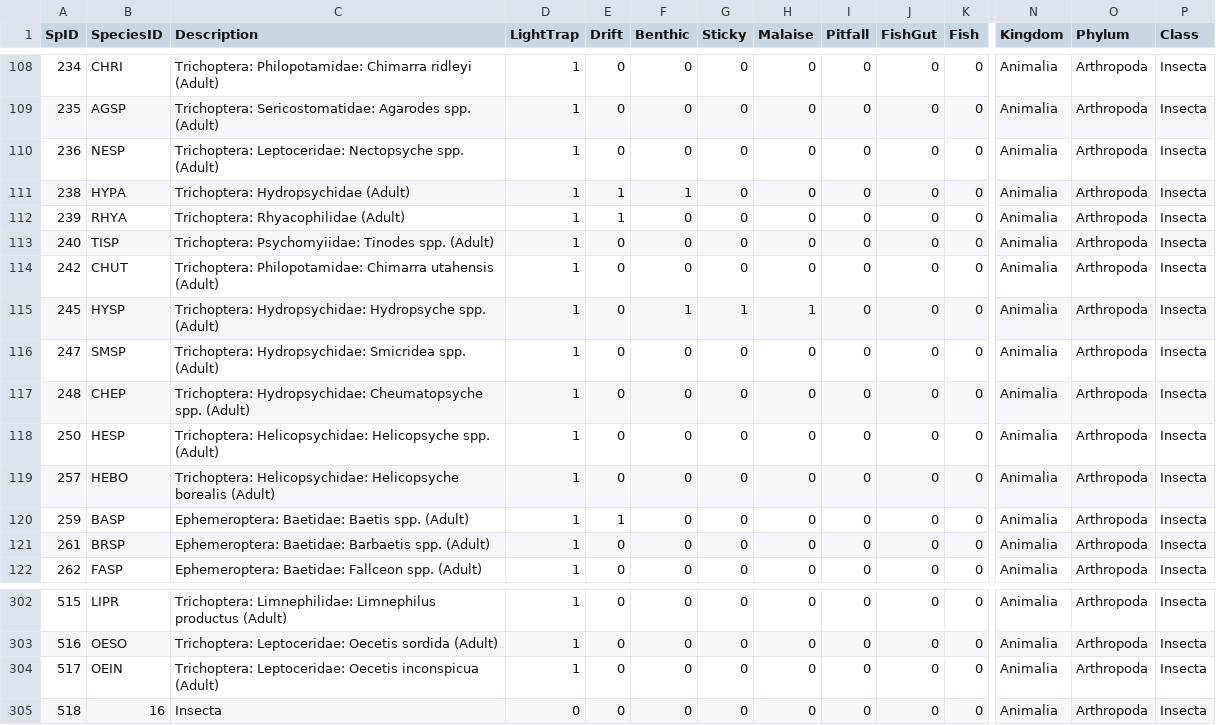
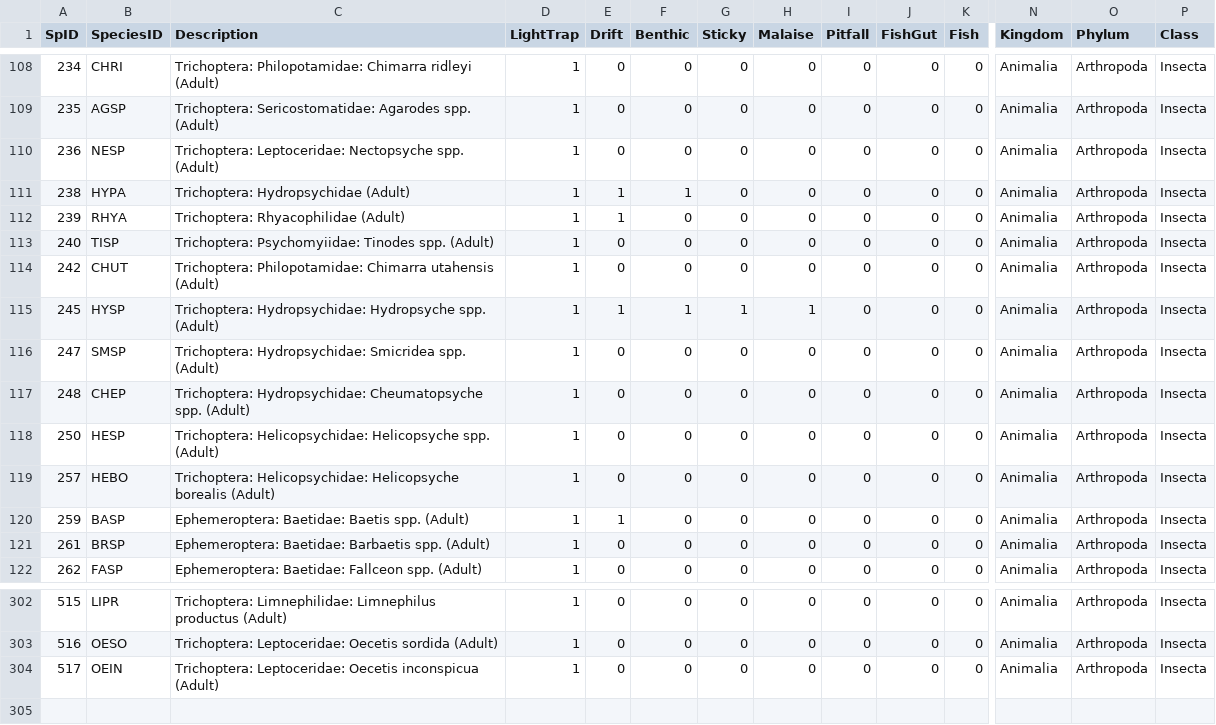
Before and after one commit to jmuehlbauer-usgs/Database, a CSV file: SpeciesList.csv, drawn as a sheet; only a part is shown, gaps mark what is left out; rows hold the shown columns only; the diff names each change by its address in the sheet, - before the commit and + after, or states it on an @@ line.

```diff
--- a/SpeciesList.csv
+++ b/SpeciesList.csv
-E115 (Drift): 0
+E115 (Drift): 1
-row 305: 518 | 16 | Insecta | 0 | 0 | 0 | 0 | 0 | 0 | 0 | 0 | Animalia | Arthropoda | Insecta
```
Also changed, not shown: 3 other files.
